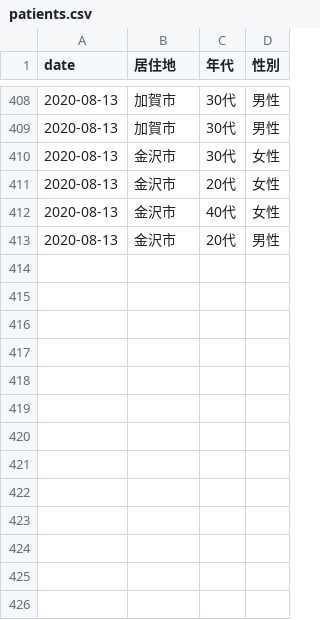
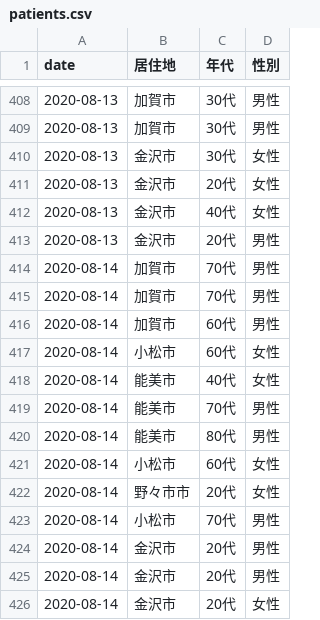
Before and after one commit to Retsuki/covid19-ishikawa-scraper, a CSV file: src/downloads/patients_data/patients.csv, drawn as a sheet; only a part is shown, gaps mark what is left out.

```diff
--- a/src/downloads/patients_data/patients.csv
+++ b/src/downloads/patients_data/patients.csv
@@ -415 +415,14 @@ date,居住地,年代,性別
 2020-08-13,金沢市,20代,男性
+2020-08-14,加賀市,70代,男性
+2020-08-14,加賀市,70代,男性
+2020-08-14,加賀市,60代,男性
+2020-08-14,小松市,60代,女性
+2020-08-14,能美市,40代,女性
+2020-08-14,能美市,70代,男性
+2020-08-14,能美市,80代,男性
+2020-08-14,小松市,60代,女性
+2020-08-14,野々市市,20代,女性
+2020-08-14,小松市,70代,男性
+2020-08-14,金沢市,20代,男性
+2020-08-14,金沢市,20代,男性
+2020-08-14,金沢市,20代,女性
```
Also changed, not shown: src/downloads/final_data/total.csv, src/downloads/residence_pacients/total.csv, 3 other files.
